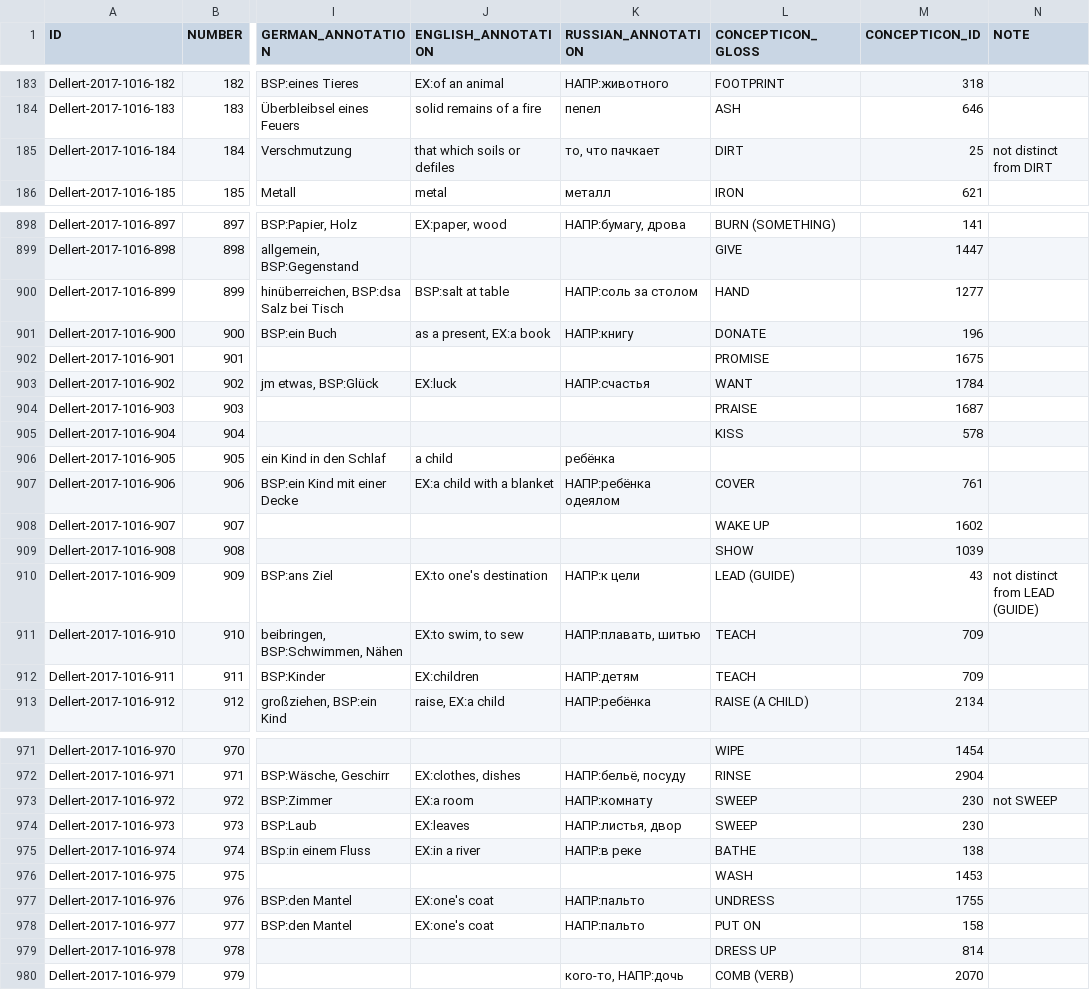
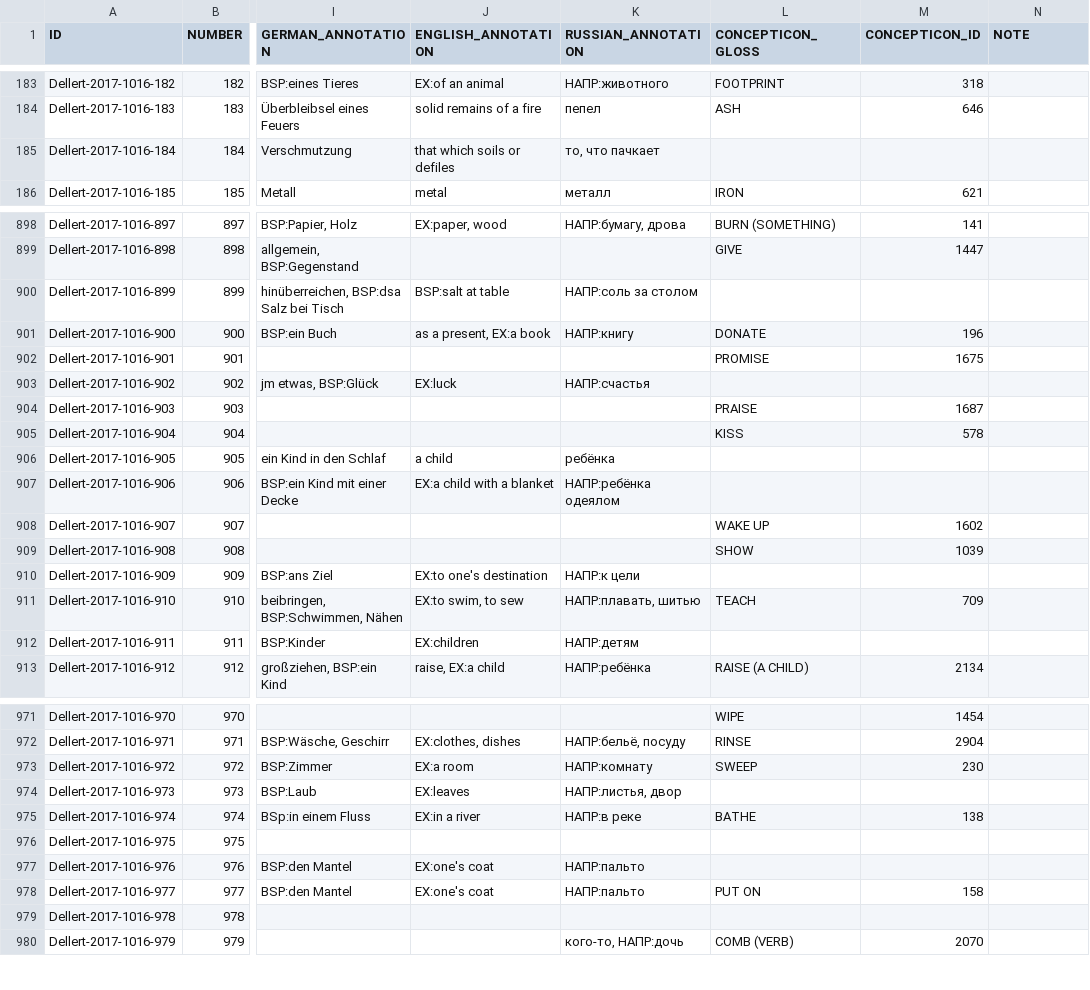
Before and after one commit to concepticon/concepticon-data, a TSV file: concepticondata/conceptlists/Dellert-2017-1016.tsv, drawn as a sheet; only a part is shown, gaps mark what is left out; the diff covers the shown part only; the diff names each change by its address in the sheet, - before the commit and + after, or states it on an @@ line.

Commit message:
updating a couple of datasets

```diff
--- a/concepticondata/conceptlists/Dellert-2017-1016.tsv
+++ b/concepticondata/conceptlists/Dellert-2017-1016.tsv
-L185 (CONCEPTICON_GLOSS): DIRT
+L185 (CONCEPTICON_GLOSS): (empty)
-M185 (CONCEPTICON_ID): 25
+M185 (CONCEPTICON_ID): (empty)
-N185 (NOTE): not distinct from DIRT
+N185 (NOTE): (empty)
-L900 (CONCEPTICON_GLOSS): HAND
+L900 (CONCEPTICON_GLOSS): (empty)
-M900 (CONCEPTICON_ID): 1277
+M900 (CONCEPTICON_ID): (empty)
-L903 (CONCEPTICON_GLOSS): WANT
+L903 (CONCEPTICON_GLOSS): (empty)
-M903 (CONCEPTICON_ID): 1784
+M903 (CONCEPTICON_ID): (empty)
-L907 (CONCEPTICON_GLOSS): COVER
+L907 (CONCEPTICON_GLOSS): (empty)
-M907 (CONCEPTICON_ID): 761
+M907 (CONCEPTICON_ID): (empty)
-L910 (CONCEPTICON_GLOSS): LEAD (GUIDE)
+L910 (CONCEPTICON_GLOSS): (empty)
-M910 (CONCEPTICON_ID): 43
+M910 (CONCEPTICON_ID): (empty)
-N910 (NOTE): not distinct from LEAD (GUIDE)
+N910 (NOTE): (empty)
-L912 (CONCEPTICON_GLOSS): TEACH
+L912 (CONCEPTICON_GLOSS): (empty)
-M912 (CONCEPTICON_ID): 709
+M912 (CONCEPTICON_ID): (empty)
-N973 (NOTE): not SWEEP
+N973 (NOTE): (empty)
-L974 (CONCEPTICON_GLOSS): SWEEP
+L974 (CONCEPTICON_GLOSS): (empty)
-M974 (CONCEPTICON_ID): 230
+M974 (CONCEPTICON_ID): (empty)
-L976 (CONCEPTICON_GLOSS): WASH
+L976 (CONCEPTICON_GLOSS): (empty)
-M976 (CONCEPTICON_ID): 1453
+M976 (CONCEPTICON_ID): (empty)
-L977 (CONCEPTICON_GLOSS): UNDRESS
+L977 (CONCEPTICON_GLOSS): (empty)
-M977 (CONCEPTICON_ID): 1755
+M977 (CONCEPTICON_ID): (empty)
-L979 (CONCEPTICON_GLOSS): DRESS UP
+L979 (CONCEPTICON_GLOSS): (empty)
-M979 (CONCEPTICON_ID): 814
+M979 (CONCEPTICON_ID): (empty)
```
Also changed, not shown: 131 edited cells elsewhere in this file, concepticondata/conceptlists/BeijingDaxue-1964-905.tsv, concepticondata/conceptlists/Bulakh-2013-870.tsv, 3 other files.
